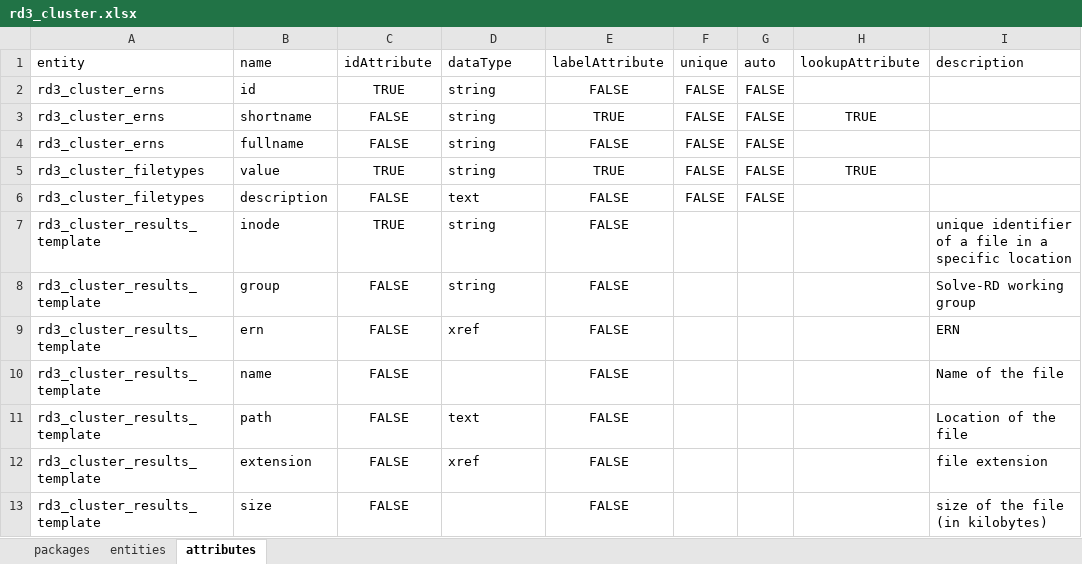
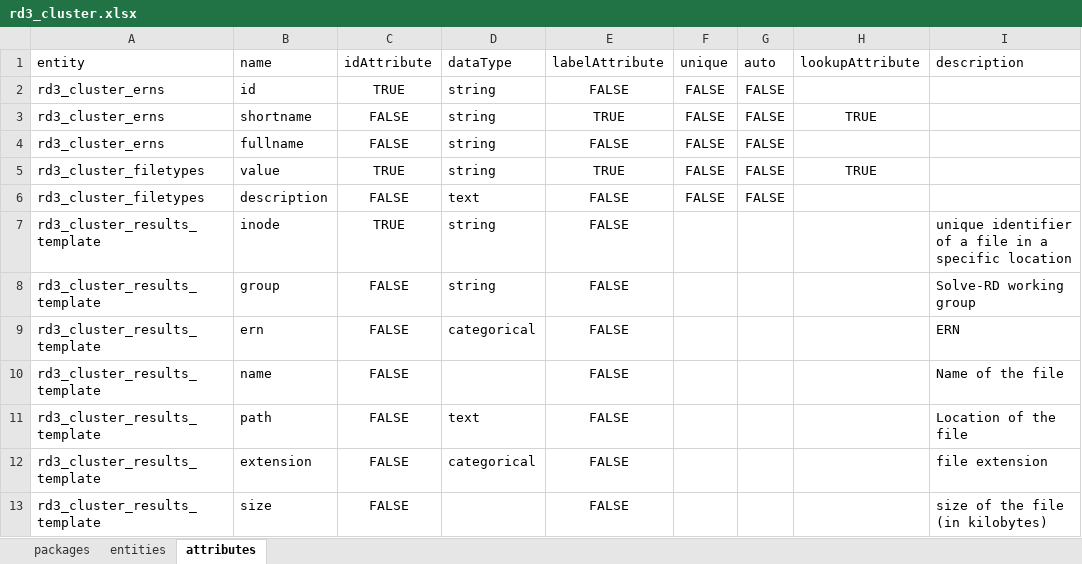
Before and after one commit to molgenis/projects-solve-rd, an Excel workbook: dist/rd3_cluster.xlsx, sheet attributes, drawn as a sheet; only a part is shown; values as stored, in another font and other column widths than the file's, no borders; the diff names each change by its address in the sheet, - before the commit and + after, or states it on an @@ line.

Commit message:
added new entities; changed xref to categorical

```diff
--- a/dist/rd3_cluster.xlsx (sheet attributes)
+++ b/dist/rd3_cluster.xlsx (sheet attributes)
-D9: xref
+D9: categorical
-D12: xref
+D12: categorical
```
Also changed, not shown: sheet entities, sheet packages, 1 other file.
